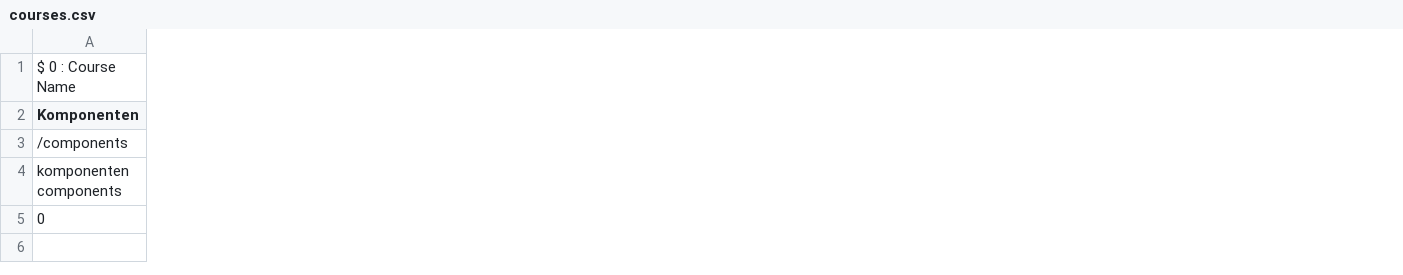
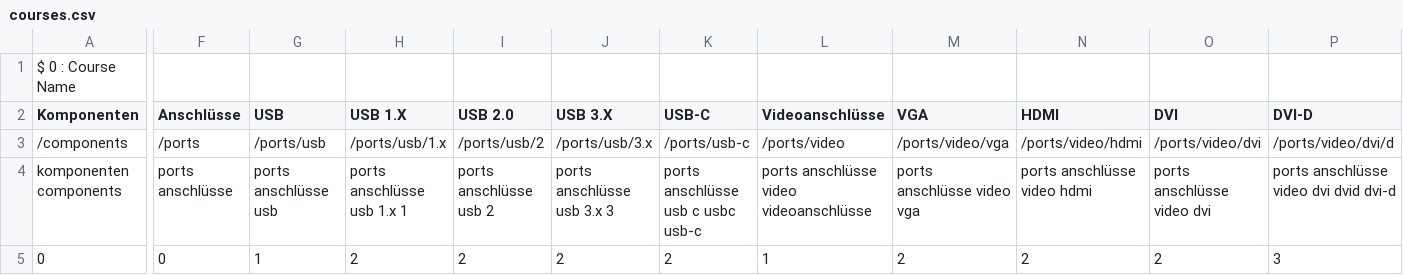
Before and after one commit to DominicWuest/Maturaarbeit, a CSV file: data/courses.csv, drawn as a sheet; only a part is shown, gaps mark what is left out; the diff covers the shown part only; the diff names each change by its address in the sheet, - before the commit and + after, or states it on an @@ line.

Commit message:
Added more courses

```diff
--- a/data/courses.csv
+++ b/data/courses.csv
+column F (Anschlüsse), rows 3-5: /ports | ports anschlüsse | 0
+column G (USB), rows 3-5: /ports/usb | ports anschlüsse usb | 1
+column H (USB 1.X), rows 3-5: /ports/usb/1.x | ports anschlüsse usb 1.x 1 | 2
+column I (USB 2.0), rows 3-5: /ports/usb/2 | ports anschlüsse usb 2 | 2
+column J (USB 3.X), rows 3-5: /ports/usb/3.x | ports anschlüsse usb 3.x 3 | 2
+column K (USB-C), rows 3-5: /ports/usb-c | ports anschlüsse usb c usbc usb-c | 2
+column L (Videoanschlüsse), rows 3-5: /ports/video | ports anschlüsse video videoanschlüsse | 1
+column M (VGA), rows 3-5: /ports/video/vga | ports anschlüsse video vga | 2
+column N (HDMI), rows 3-5: /ports/video/hdmi | ports anschlüsse video hdmi | 2
+column O (DVI), rows 3-5: /ports/video/dvi | ports anschlüsse video dvi | 2
+column P (DVI-D), rows 3-5: /ports/video/dvi/d | ports anschlüsse video dvi dvid dvi-d | 3
```
Also changed, not shown: 3 added columns and 1 edited cell elsewhere in this file, 2 other files.
